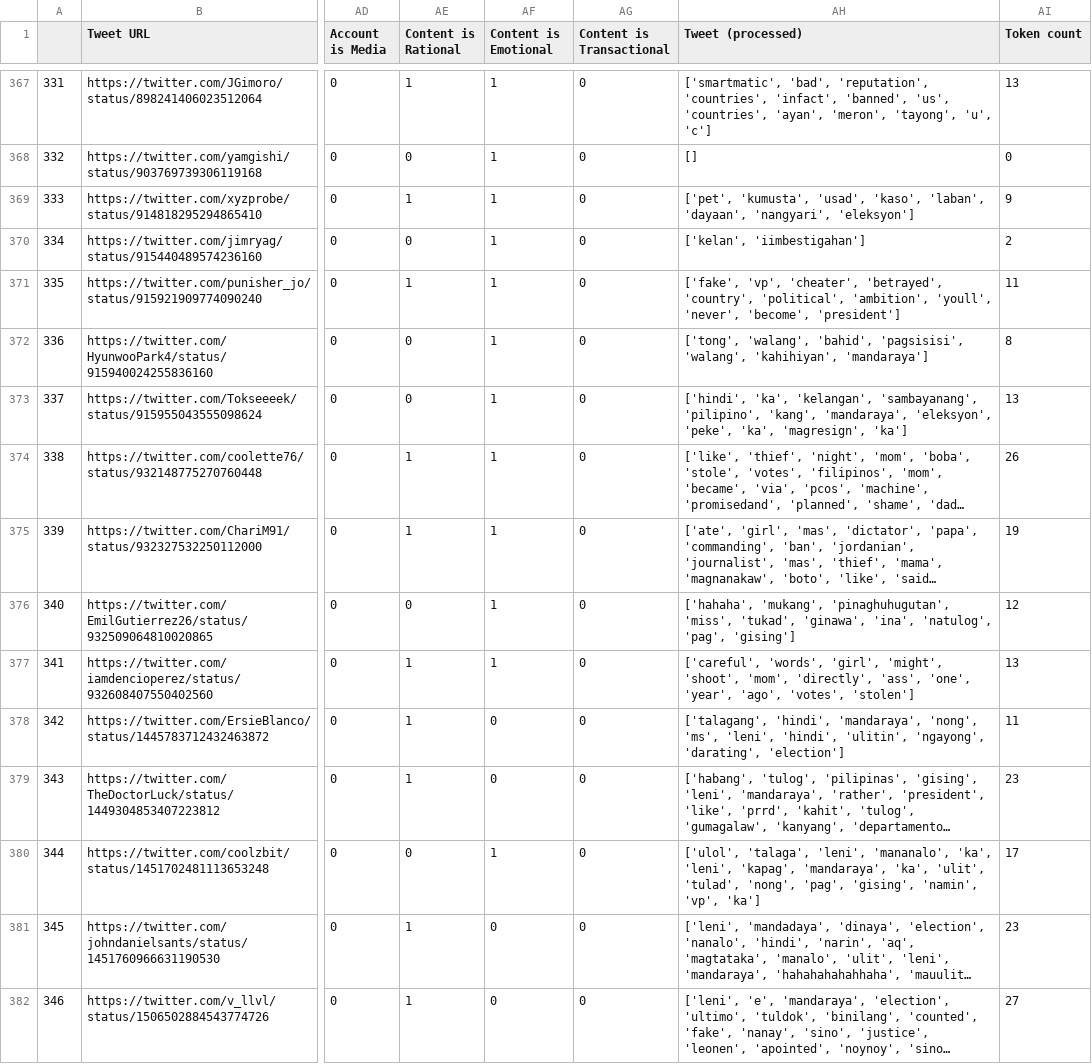
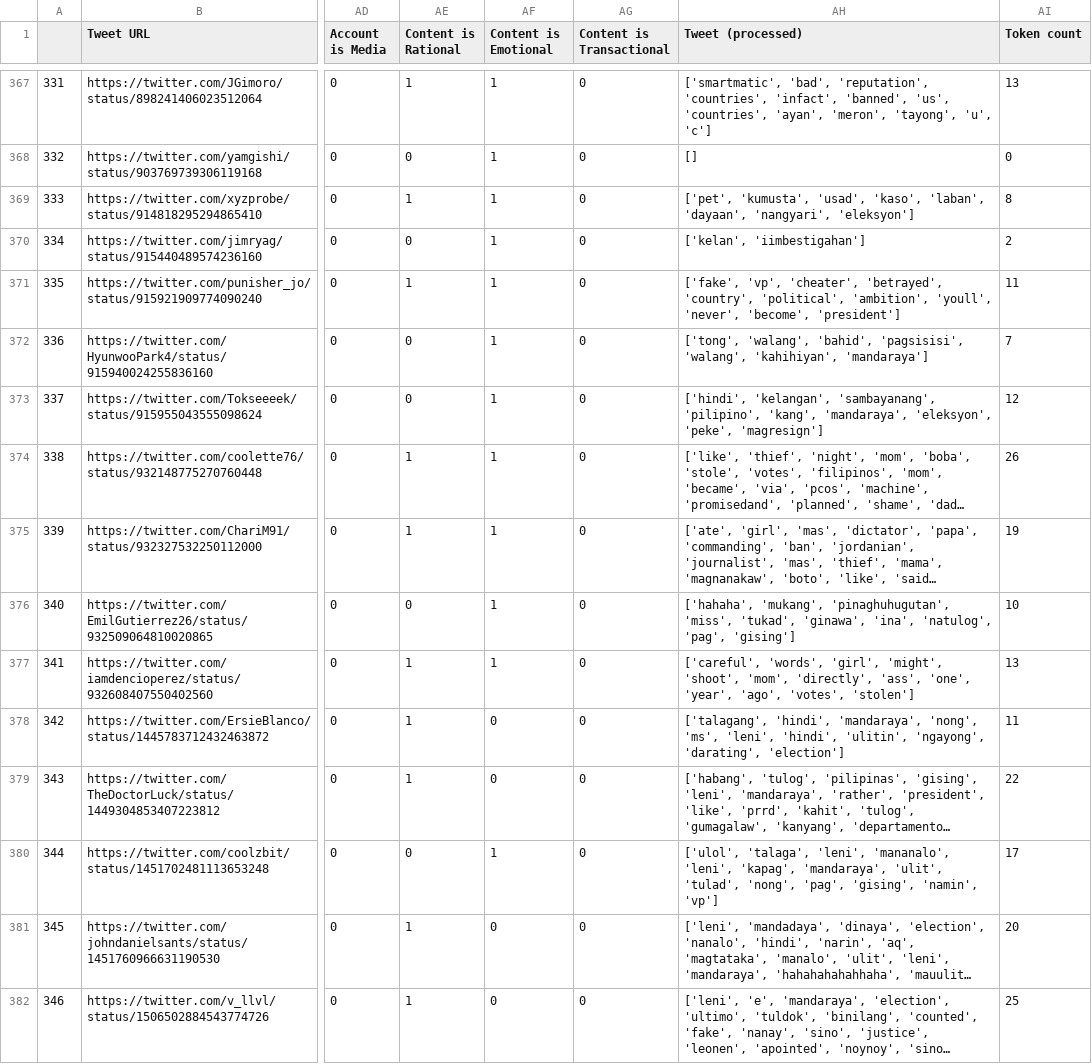
Before and after one commit to daryll-ko/cs132-main, a CSV file: analyzer/processed_data.csv, drawn as a sheet; only a part is shown, gaps mark what is left out; long unchanged cells end in …; the diff covers the shown part only; the diff names each change by its address in the sheet, - before the commit and + after, or states it on an @@ line.

```diff
--- a/analyzer/processed_data.csv
+++ b/analyzer/processed_data.csv
-AI369 (Token count): 9
+AI369 (Token count): 8
-AI372 (Token count): 8
+AI372 (Token count): 7
-AH373 (Tweet (processed)): ['hindi', 'ka', 'kelangan', 'sambayanang', 'pilipino', 'kang', 'mandaraya', 'eleksyon', 'peke', 'ka', 'magresign', 'ka']
+AH373 (Tweet (processed)): ['hindi', 'kelangan', 'sambayanang', 'pilipino', 'kang', 'mandaraya', 'eleksyon', 'peke', 'magresign']
-AI373 (Token count): 13
+AI373 (Token count): 12
-AI376 (Token count): 12
+AI376 (Token count): 10
-AI379 (Token count): 23
+AI379 (Token count): 22
-AH380 (Tweet (processed)): …'leni', 'mananalo', 'ka', 'leni', 'kapag', 'mandaraya', 'ka', 'ulit', 'tulad', 'nong', 'pag', 'gising', 'namin', 'vp', 'ka']
+AH380 (Tweet (processed)): …'leni', 'mananalo', 'leni', 'kapag', 'mandaraya', 'ulit', 'tulad', 'nong', 'pag', 'gising', 'namin', 'vp']
-AI381 (Token count): 23
+AI381 (Token count): 20
-AI382 (Token count): 27
+AI382 (Token count): 25
```
Also changed, not shown: 182 edited cells elsewhere in this file.
